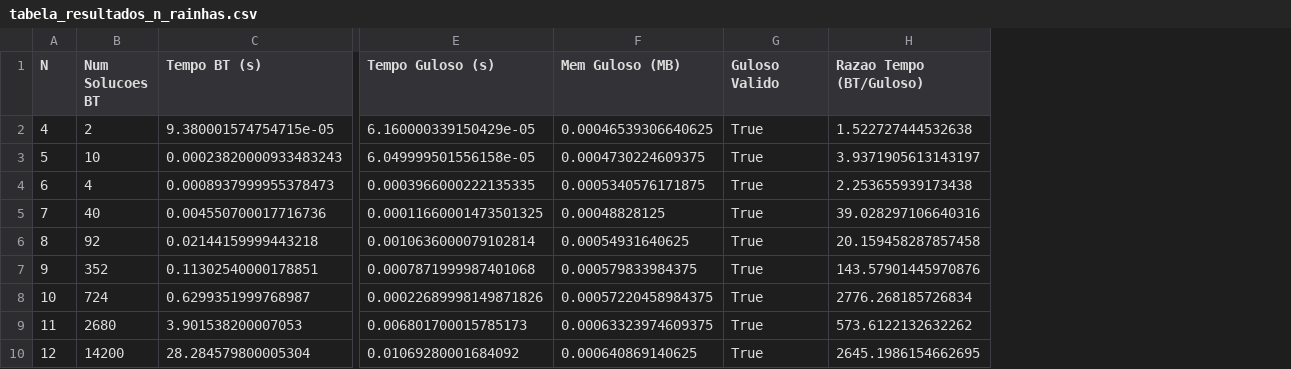
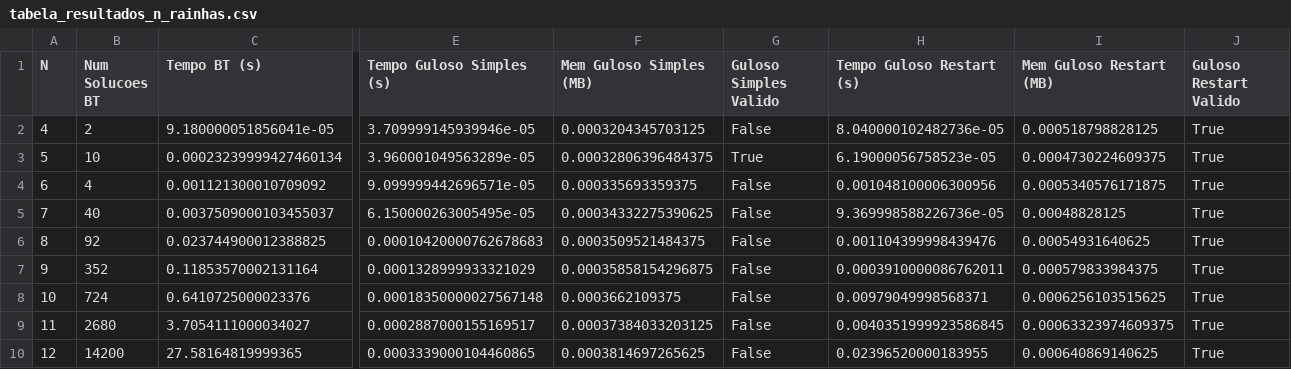
Before and after one commit to JM3L0/PAA, a CSV file: Trabalho 3/resultados/tabela_resultados_n_rainhas.csv, drawn as a sheet; only a part is shown, gaps mark what is left out; removed rows and columns are numbered as before the commit, all else as after; the diff names each change by its address in the sheet, - before the commit and + after, or states it on an @@ line.

```diff
--- a/Trabalho 3/resultados/tabela_resultados_n_rainhas.csv
+++ b/Trabalho 3/resultados/tabela_resultados_n_rainhas.csv
-column E (Tempo Guloso (s)), rows 2-10: 6.160000339150429e-05 | 6.049999501556158e-05 | 0.0003966000222135335 | 0.00011660001473501325 | 0.0010636000079102814 | 0.0007871999987401068 | 0.00022689998149871826 | 0.006801700015785173 | 0.01069280001684092
+column E (Tempo Guloso Simples (s)), rows 2-10: 3.709999145939946e-05 | 3.960001049563289e-05 | 9.099999442696571e-05 | 6.150000263005495e-05 | 0.00010420000762678683 | 0.0001328999933321029 | 0.00018350000027567148 | 0.0002887000155169517 | 0.0003339000104460865
+column F (Mem Guloso Simples (MB)), rows 2-10: 0.0003204345703125 | 0.00032806396484375 | 0.000335693359375 | 0.00034332275390625 | 0.0003509521484375 | 0.00035858154296875 | 0.0003662109375 | 0.00037384033203125 | 0.0003814697265625
+column G (Guloso Simples Valido), rows 2-10: False | True | False | False | False | False | False | False | False
+column H (Tempo Guloso Restart (s)), rows 2-10: 8.040000102482736e-05 | 6.19000056758523e-05 | 0.001048100006300956 | 9.369998588226736e-05 | 0.001104399998439476 | 0.0003910000086762011 | 0.00979049998568371 | 0.0040351999923586845 | 0.02396520000183955
-column H (Razao Tempo (BT/Guloso)), rows 2-10: 1.522727444532638 | 3.9371905613143197 | 2.253655939173438 | 39.028297106640316 | 20.159458287857458 | 143.57901445970876 | 2776.268185726834 | 573.6122132632262 | 2645.1986154662695
-I1: Mem Guloso (MB)
+I1: Mem Guloso Restart (MB)
-J1: Guloso Valido
+J1: Guloso Restart Valido
-C2 (Tempo BT (s)): 9.380001574754715e-05
+C2 (Tempo BT (s)): 9.180000051856041e-05
-I2 (Mem Guloso Restart (MB)): 0.00046539306640625
+I2 (Mem Guloso Restart (MB)): 0.000518798828125
-C3 (Tempo BT (s)): 0.00023820000933483243
+C3 (Tempo BT (s)): 0.00023239999427460134
-C4 (Tempo BT (s)): 0.0008937999955378473
+C4 (Tempo BT (s)): 0.001121300010709092
-C5 (Tempo BT (s)): 0.004550700017716736
+C5 (Tempo BT (s)): 0.0037509000103455037
-C6 (Tempo BT (s)): 0.02144159999443218
+C6 (Tempo BT (s)): 0.023744900012388825
-C7 (Tempo BT (s)): 0.11302540000178851
+C7 (Tempo BT (s)): 0.11853570002131164
-C8 (Tempo BT (s)): 0.6299351999768987
+C8 (Tempo BT (s)): 0.6410725000023376
-I8 (Mem Guloso Restart (MB)): 0.00057220458984375
+I8 (Mem Guloso Restart (MB)): 0.0006256103515625
-C9 (Tempo BT (s)): 3.901538200007053
+C9 (Tempo BT (s)): 3.7054111000034027
-C10 (Tempo BT (s)): 28.284579800005304
+C10 (Tempo BT (s)): 27.58164819999365
```
Also changed, not shown: 12 other files.
